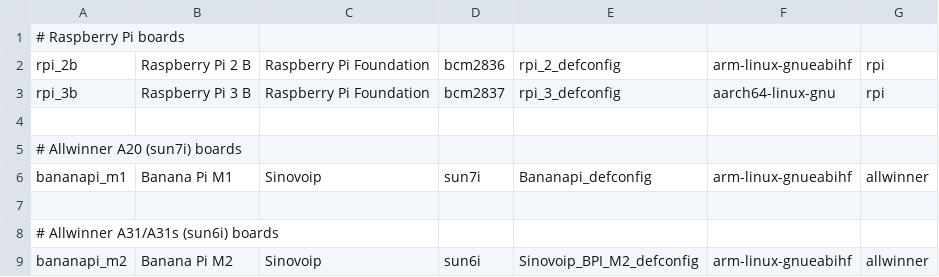
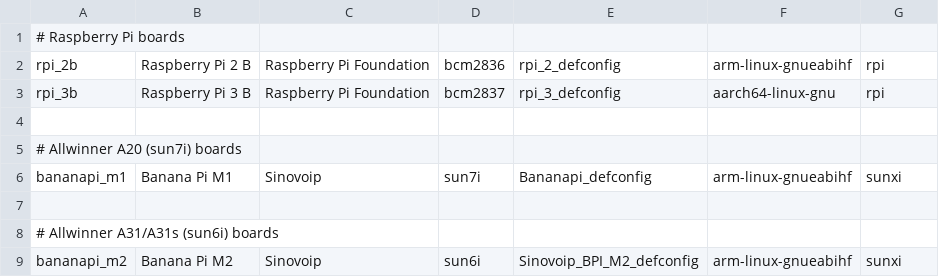
Before and after one commit to johang/sd-card-images, a CSV file: boards.csv, drawn as a sheet.

Commit message:
Rename allwinner to sunxi

```diff
--- a/boards.csv
+++ b/boards.csv
@@ -5,5 +5,5 @@ rpi_3b,Raspberry Pi 3 B,Raspberry Pi Foundation,bcm2837,rpi_3_defconfig,aarch64-
 # Allwinner A20 (sun7i) boards
-bananapi_m1,Banana Pi M1,Sinovoip,sun7i,Bananapi_defconfig,arm-linux-gnueabihf,allwinner
+bananapi_m1,Banana Pi M1,Sinovoip,sun7i,Bananapi_defconfig,arm-linux-gnueabihf,sunxi
 
 # Allwinner A31/A31s (sun6i) boards
-bananapi_m2,Banana Pi M2,Sinovoip,sun6i,Sinovoip_BPI_M2_defconfig,arm-linux-gnueabihf,allwinner
+bananapi_m2,Banana Pi M2,Sinovoip,sun6i,Sinovoip_BPI_M2_defconfig,arm-linux-gnueabihf,sunxi
```
Also changed, not shown: 1 other file.
